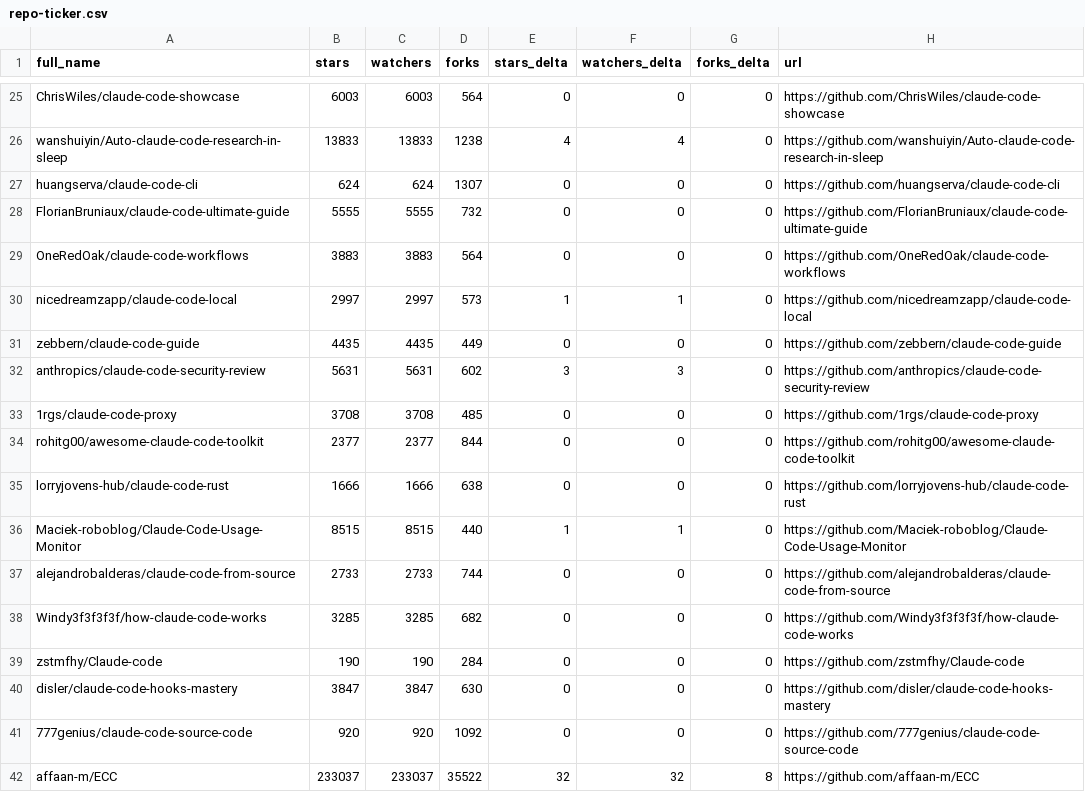
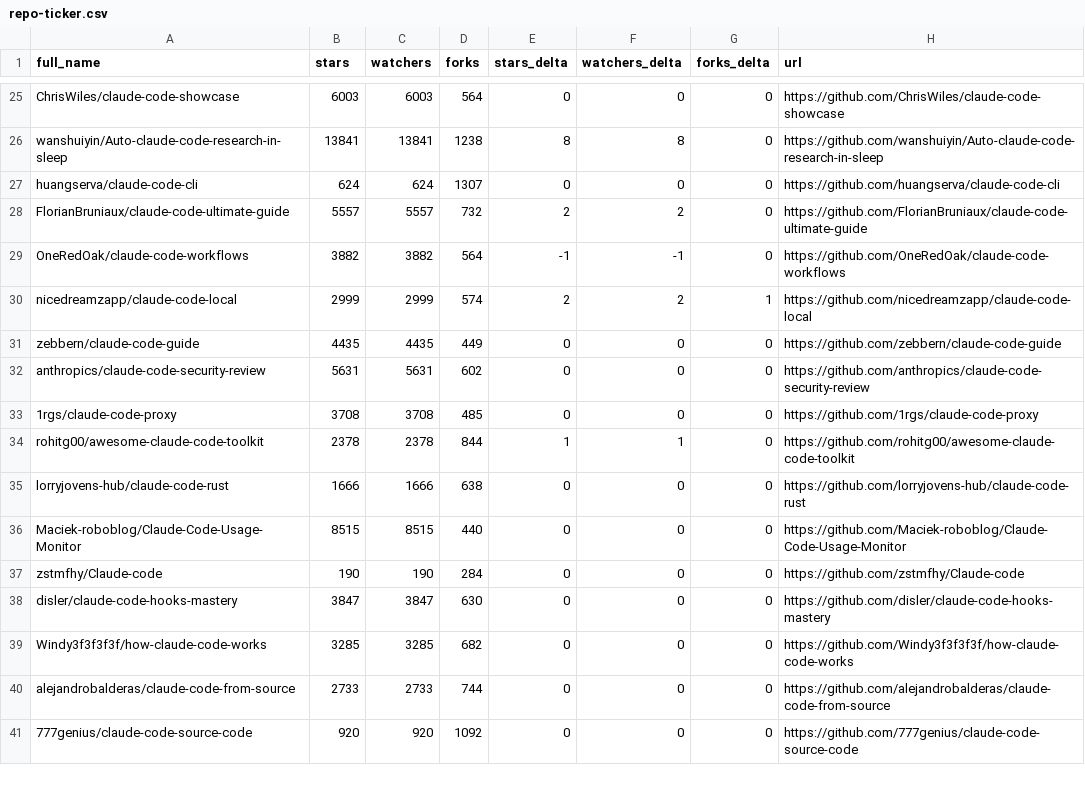
Before and after one commit to fucheng-guo-sun/awesome-claude-code, a CSV file: data/repo-ticker.csv, drawn as a sheet; only a part is shown, gaps mark what is left out; removed rows and columns are numbered as before the commit, all else as after; the diff covers the shown part only; the diff names each change by its address in the sheet, - before the commit and + after, or states it on an @@ line.

```diff
--- a/data/repo-ticker.csv
+++ b/data/repo-ticker.csv
-B26 (stars): 13833
+B26 (stars): 13841
-C26 (watchers): 13833
+C26 (watchers): 13841
-E26 (stars_delta): 4
+E26 (stars_delta): 8
-F26 (watchers_delta): 4
+F26 (watchers_delta): 8
-B28 (stars): 5555
+B28 (stars): 5557
-C28 (watchers): 5555
+C28 (watchers): 5557
-E28 (stars_delta): 0
+E28 (stars_delta): 2
-F28 (watchers_delta): 0
+F28 (watchers_delta): 2
-B29 (stars): 3883
+B29 (stars): 3882
-C29 (watchers): 3883
+C29 (watchers): 3882
-E29 (stars_delta): 0
+E29 (stars_delta): -1
-F29 (watchers_delta): 0
+F29 (watchers_delta): -1
-B30 (stars): 2997
+B30 (stars): 2999
-C30 (watchers): 2997
+C30 (watchers): 2999
-D30 (forks): 573
+D30 (forks): 574
-E30 (stars_delta): 1
+E30 (stars_delta): 2
-F30 (watchers_delta): 1
+F30 (watchers_delta): 2
-G30 (forks_delta): 0
+G30 (forks_delta): 1
-E32 (stars_delta): 3
+E32 (stars_delta): 0
-F32 (watchers_delta): 3
+F32 (watchers_delta): 0
-B34 (stars): 2377
+B34 (stars): 2378
-C34 (watchers): 2377
+C34 (watchers): 2378
-E34 (stars_delta): 0
+E34 (stars_delta): 1
-F34 (watchers_delta): 0
+F34 (watchers_delta): 1
-E36 (stars_delta): 1
+E36 (stars_delta): 0
-F36 (watchers_delta): 1
+F36 (watchers_delta): 0
@@ row 38 moved to row 39: Windy3f3f3f3f/how-claude-code-works @@
@@ row 37 moved to row 40: alejandrobalderas/claude-code-from-sourc… @@
-row 42: affaan-m/ECC | 233037 | 233037 | 35522 | 32 | 32 | 8 | https://github.com/affaan-m/ECC
```
Also changed, not shown: 2 added rows, 1 removed row, 2 moved rows and 126 edited cells elsewhere in this file, 2 other files.
